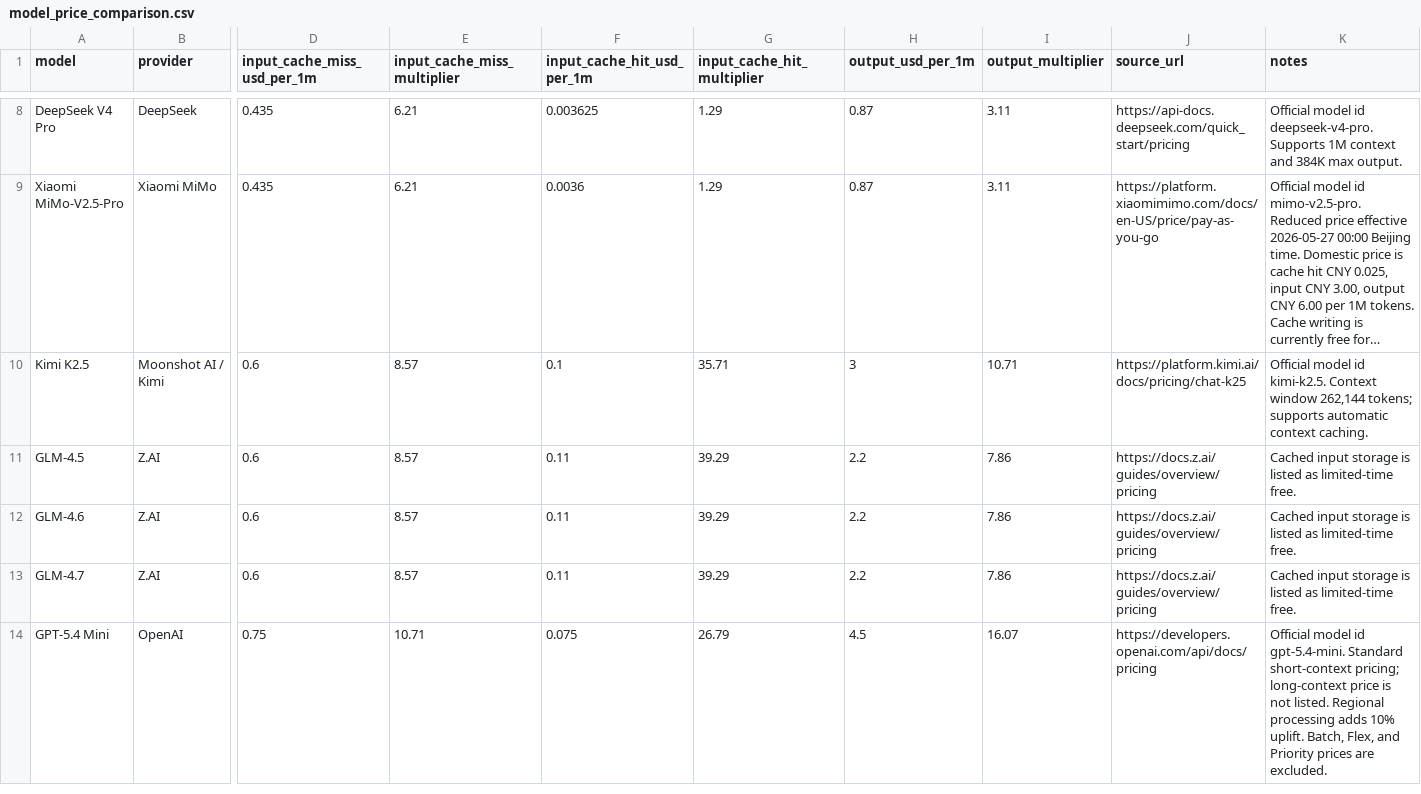
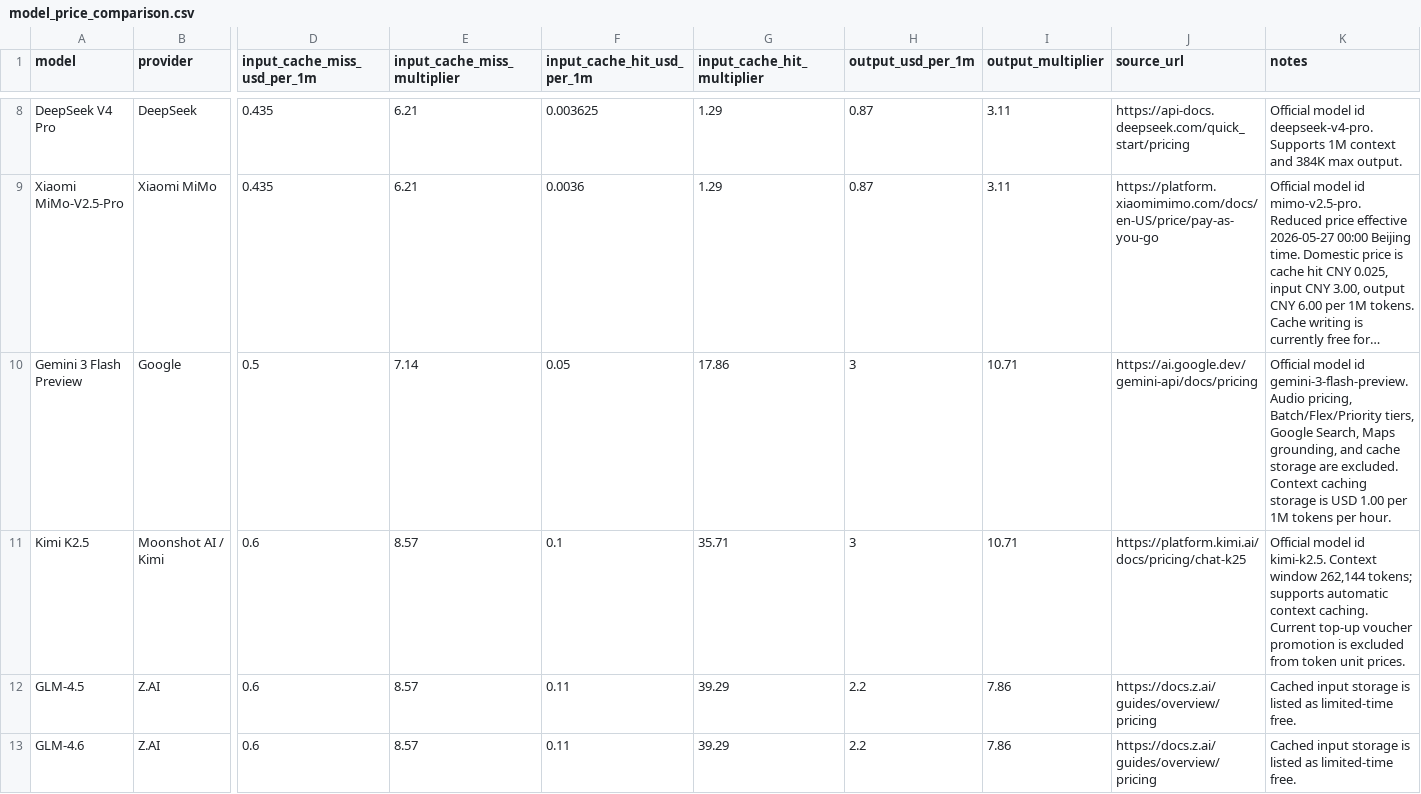
Before and after one commit to tifish/ModelPriceCompare, a CSV file: model_price_comparison.csv, drawn as a sheet; only a part is shown, gaps mark what is left out; the shorter side is filled out with more unchanged rows; long unchanged cells end in …; addresses are those after the commit; rows hold the shown columns only; the diff covers the shown part only; the diff names each change by its address in the sheet, - before the commit and + after, or states it on an @@ line.

Commit message:
Refresh model price comparison

```diff
--- a/model_price_comparison.csv
+++ b/model_price_comparison.csv
+row 10: Gemini 3 Flash Preview | Google | 0.5 | 7.14 | 0.05 | 17.86 | 3 | 10.71 | https://ai.google.dev/gemini-api/docs/pricing | Official model id gemini-3-flash-preview. Audio pricing, Batch/Flex/Priority tiers, Google Search, Maps grounding, and cache storage are excluded. Context caching storage is USD 1.00 per 1M tokens per hour.
-K11 (notes): …context caching.
+K11 (notes): …context caching. Current top-up voucher promotion is excluded from token unit prices.
```
Also changed, not shown: 1 added row and 2 edited cells elsewhere in this file, 3 other files.
